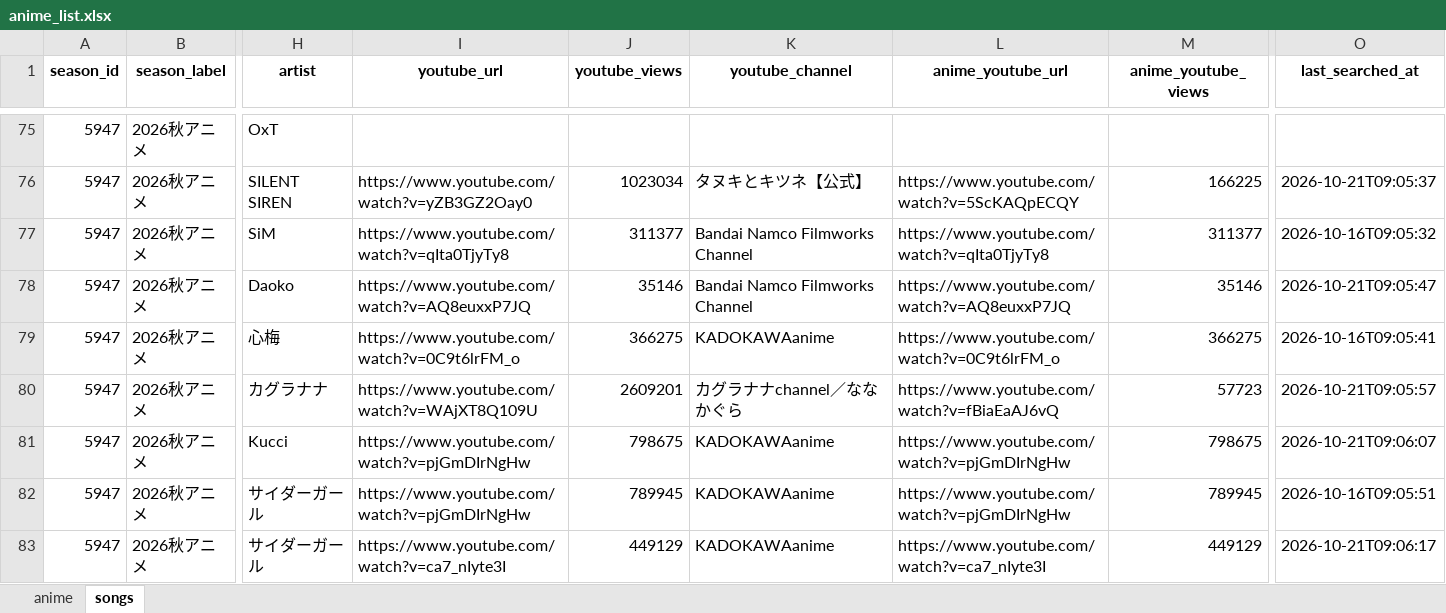
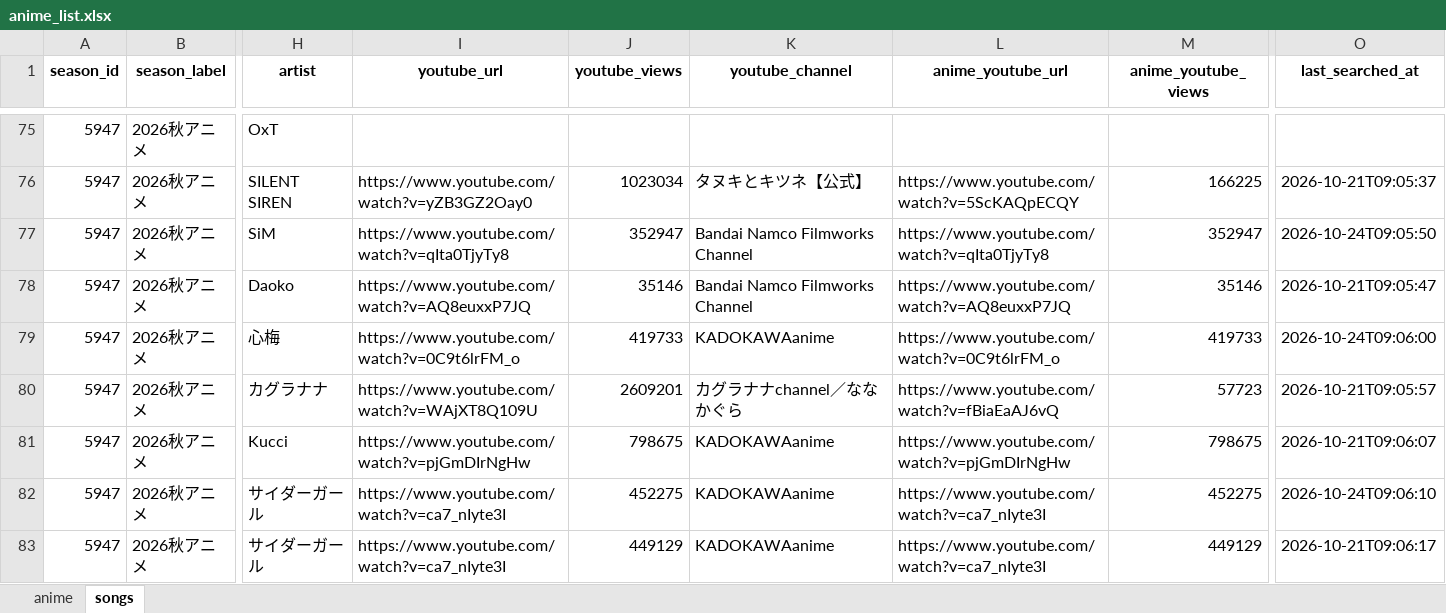
Before and after one commit to Anisong-Ranking/anime-list-updater, an Excel workbook: data/anime_list.xlsx, sheet songs, drawn as a sheet; only a part is shown, gaps mark what is left out; values as stored, in another font and other column widths than the file's, no borders; the diff covers the shown part only; the diff names each change by its address in the sheet, - before the commit and + after, or states it on an @@ line.

Commit message:
auto: anime list update (PC) 2026-10-24

```diff
--- a/data/anime_list.xlsx (sheet songs)
+++ b/data/anime_list.xlsx (sheet songs)
-J77 (youtube_views): 311377
+J77 (youtube_views): 352947
-M77 (anime_youtube_views): 311377
+M77 (anime_youtube_views): 352947
-O77 (last_searched_at): 2026-10-16T09:05:32
+O77 (last_searched_at): 2026-10-24T09:05:50
-J79 (youtube_views): 366275
+J79 (youtube_views): 419733
-M79 (anime_youtube_views): 366275
+M79 (anime_youtube_views): 419733
-O79 (last_searched_at): 2026-10-16T09:05:41
+O79 (last_searched_at): 2026-10-24T09:06:00
-I82 (youtube_url): https://www.youtube.com/watch?v=pjGmDIrNgHw
+I82 (youtube_url): https://www.youtube.com/watch?v=ca7_nIyte3I
-J82 (youtube_views): 789945
+J82 (youtube_views): 452275
-L82 (anime_youtube_url): https://www.youtube.com/watch?v=pjGmDIrNgHw
+L82 (anime_youtube_url): https://www.youtube.com/watch?v=ca7_nIyte3I
-M82 (anime_youtube_views): 789945
+M82 (anime_youtube_views): 452275
-O82 (last_searched_at): 2026-10-16T09:05:51
+O82 (last_searched_at): 2026-10-24T09:06:10
```
Also changed, not shown: 130 edited cells elsewhere in this sheet, 4 other files.
